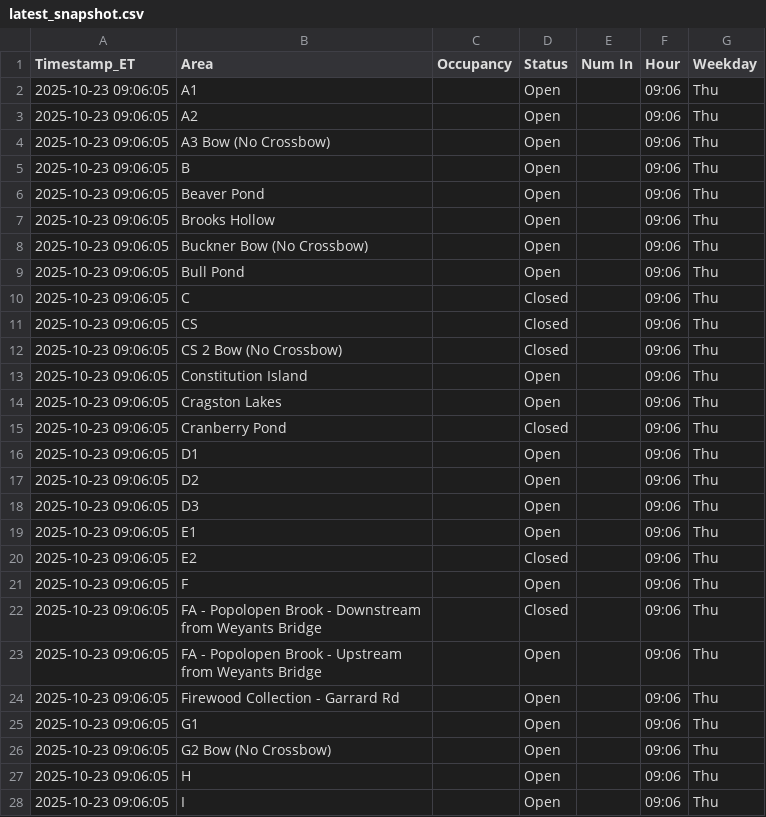
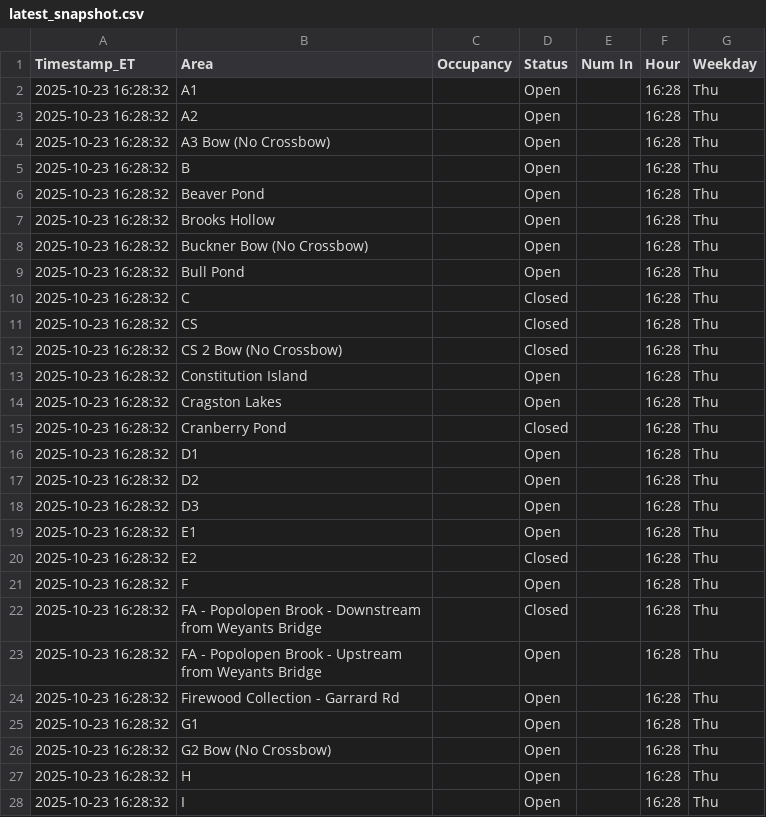
Before and after one commit to devoncal77/isportsman-occupancy-agent, a CSV file: latest_snapshot.csv, drawn as a sheet; only a part is shown; the diff covers the shown part only.

```diff
--- a/latest_snapshot.csv
+++ b/latest_snapshot.csv
@@ -1,28 +1,28 @@
 Timestamp_ET,Area,Occupancy,Status,Num In,Hour,Weekday
-2025-10-23 09:06:05,A1,,Open,,09:06,Thu
-2025-10-23 09:06:05,A2,,Open,,09:06,Thu
-2025-10-23 09:06:05,A3 Bow (No Crossbow),,Open,,09:06,Thu
-2025-10-23 09:06:05,B,,Open,,09:06,Thu
-2025-10-23 09:06:05,Beaver Pond,,Open,,09:06,Thu
-2025-10-23 09:06:05,Brooks Hollow,,Open,,09:06,Thu
-2025-10-23 09:06:05,Buckner Bow (No Crossbow),,Open,,09:06,Thu
-2025-10-23 09:06:05,Bull Pond,,Open,,09:06,Thu
-2025-10-23 09:06:05,C,,Closed,,09:06,Thu
-2025-10-23 09:06:05,CS,,Closed,,09:06,Thu
-2025-10-23 09:06:05,CS 2 Bow (No Crossbow),,Closed,,09:06,Thu
-2025-10-23 09:06:05,Constitution Island,,Open,,09:06,Thu
-2025-10-23 09:06:05,Cragston Lakes,,Open,,09:06,Thu
-2025-10-23 09:06:05,Cranberry Pond,,Closed,,09:06,Thu
-2025-10-23 09:06:05,D1,,Open,,09:06,Thu
-2025-10-23 09:06:05,D2,,Open,,09:06,Thu
-2025-10-23 09:06:05,D3,,Open,,09:06,Thu
-2025-10-23 09:06:05,E1,,Open,,09:06,Thu
-2025-10-23 09:06:05,E2,,Closed,,09:06,Thu
-2025-10-23 09:06:05,F,,Open,,09:06,Thu
-2025-10-23 09:06:05,FA - Popolopen Brook - Downstream from Weyants Bridge,,Closed,,09:06,Thu
-2025-10-23 09:06:05,FA - Popolopen Brook - Upstream from Weyants Bridge,,Open,,09:06,Thu
-2025-10-23 09:06:05,Firewood Collection - Garrard Rd,,Open,,09:06,Thu
-2025-10-23 09:06:05,G1,,Open,,09:06,Thu
-2025-10-23 09:06:05,G2 Bow (No Crossbow),,Open,,09:06,Thu
-2025-10-23 09:06:05,H,,Open,,09:06,Thu
-2025-10-23 09:06:05,I,,Open,,09:06,Thu
+2025-10-23 16:28:32,A1,,Open,,16:28,Thu
+2025-10-23 16:28:32,A2,,Open,,16:28,Thu
+2025-10-23 16:28:32,A3 Bow (No Crossbow),,Open,,16:28,Thu
+2025-10-23 16:28:32,B,,Open,,16:28,Thu
+2025-10-23 16:28:32,Beaver Pond,,Open,,16:28,Thu
+2025-10-23 16:28:32,Brooks Hollow,,Open,,16:28,Thu
+2025-10-23 16:28:32,Buckner Bow (No Crossbow),,Open,,16:28,Thu
+2025-10-23 16:28:32,Bull Pond,,Open,,16:28,Thu
+2025-10-23 16:28:32,C,,Closed,,16:28,Thu
+2025-10-23 16:28:32,CS,,Closed,,16:28,Thu
+2025-10-23 16:28:32,CS 2 Bow (No Crossbow),,Closed,,16:28,Thu
+2025-10-23 16:28:32,Constitution Island,,Open,,16:28,Thu
+2025-10-23 16:28:32,Cragston Lakes,,Open,,16:28,Thu
+2025-10-23 16:28:32,Cranberry Pond,,Closed,,16:28,Thu
+2025-10-23 16:28:32,D1,,Open,,16:28,Thu
+2025-10-23 16:28:32,D2,,Open,,16:28,Thu
+2025-10-23 16:28:32,D3,,Open,,16:28,Thu
+2025-10-23 16:28:32,E1,,Open,,16:28,Thu
+2025-10-23 16:28:32,E2,,Closed,,16:28,Thu
+2025-10-23 16:28:32,F,,Open,,16:28,Thu
+2025-10-23 16:28:32,FA - Popolopen Brook - Downstream from Weyants Bridge,,Closed,,16:28,Thu
+2025-10-23 16:28:32,FA - Popolopen Brook - Upstream from Weyants Bridge,,Open,,16:28,Thu
+2025-10-23 16:28:32,Firewood Collection - Garrard Rd,,Open,,16:28,Thu
+2025-10-23 16:28:32,G1,,Open,,16:28,Thu
+2025-10-23 16:28:32,G2 Bow (No Crossbow),,Open,,16:28,Thu
+2025-10-23 16:28:32,H,,Open,,16:28,Thu
+2025-10-23 16:28:32,I,,Open,,16:28,Thu
```
Also changed, not shown: 76 edited cells elsewhere in this file, 1 other file.
